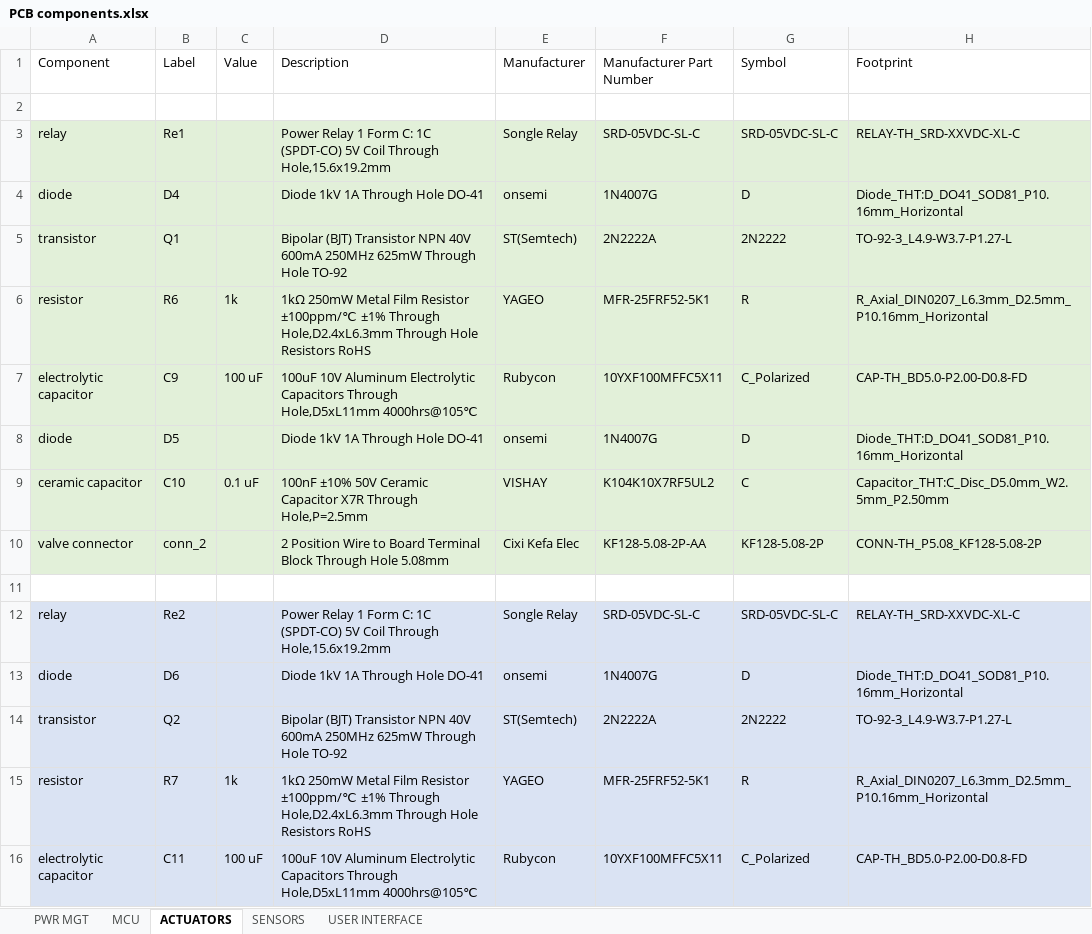
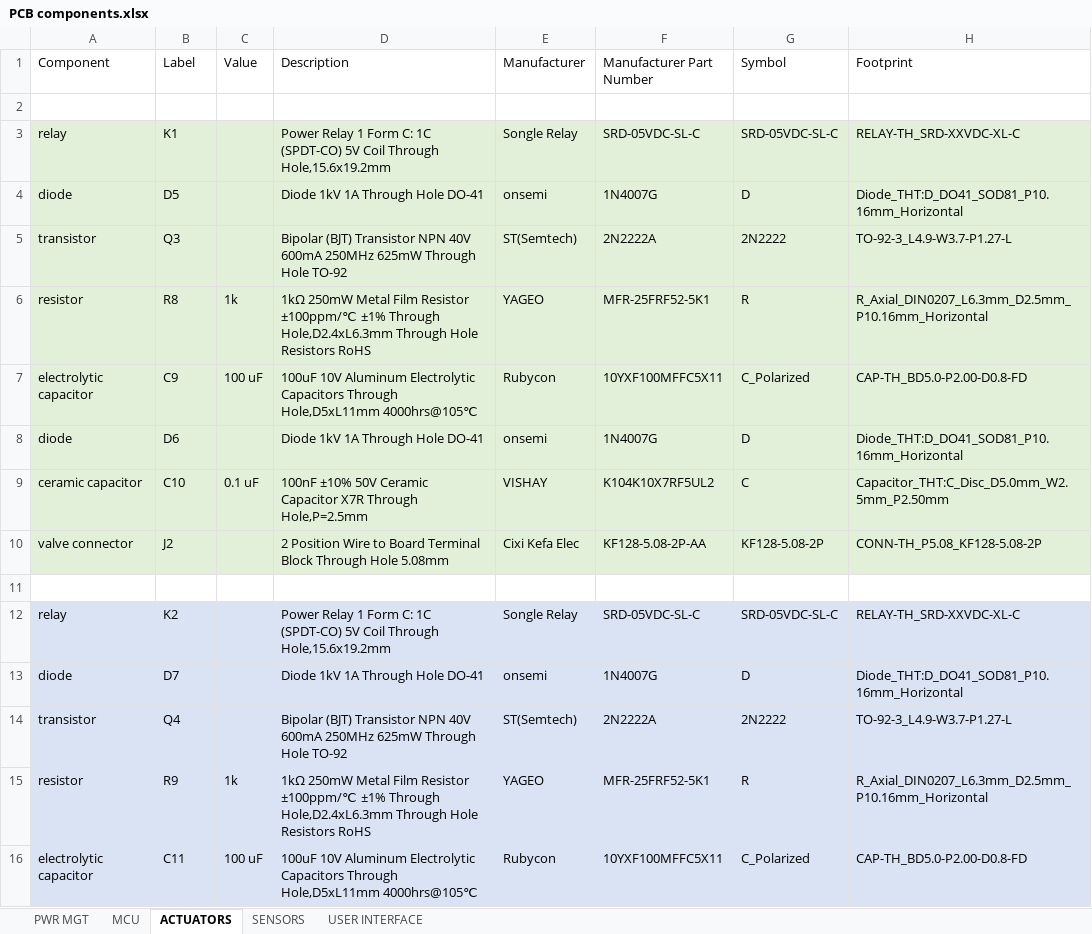
Before and after one commit to Morezey/COIL-Project-Portable-Water-Purification-and-Quality-Monitoring-System, an Excel workbook: hardware/BOM/PCB components.xlsx, sheet ACTUATORS, drawn as a sheet; only a part is shown; values as stored, in another font and other column widths than the file's, no borders; the diff covers the shown part only; the diff names each change by its address in the sheet, - before the commit and + after, or states it on an @@ line.

```diff
--- a/hardware/BOM/PCB components.xlsx (sheet ACTUATORS)
+++ b/hardware/BOM/PCB components.xlsx (sheet ACTUATORS)
-B3 (Label): Re1
+B3 (Label): K1
-B4 (Label): D4
+B4 (Label): D5
-B5 (Label): Q1
+B5 (Label): Q3
-B6 (Label): R6
+B6 (Label): R8
-B8 (Label): D5
+B8 (Label): D6
-B10 (Label): conn_2
+B10 (Label): J2
-B12 (Label): Re2
+B12 (Label): K2
-B13 (Label): D6
+B13 (Label): D7
-B14 (Label): Q2
+B14 (Label): Q4
-B15 (Label): R7
+B15 (Label): R9
```
Also changed, not shown: 8 edited cells elsewhere in this sheet, sheet SENSORS, sheet MCU, sheet USER INTERFACE, sheet PWR MGT, 1 other file.
